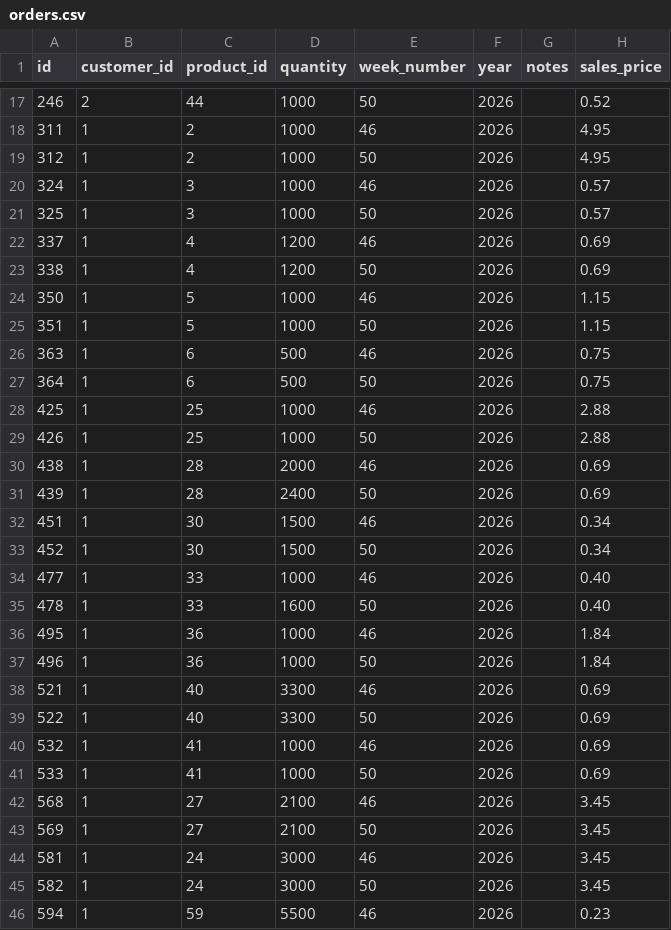
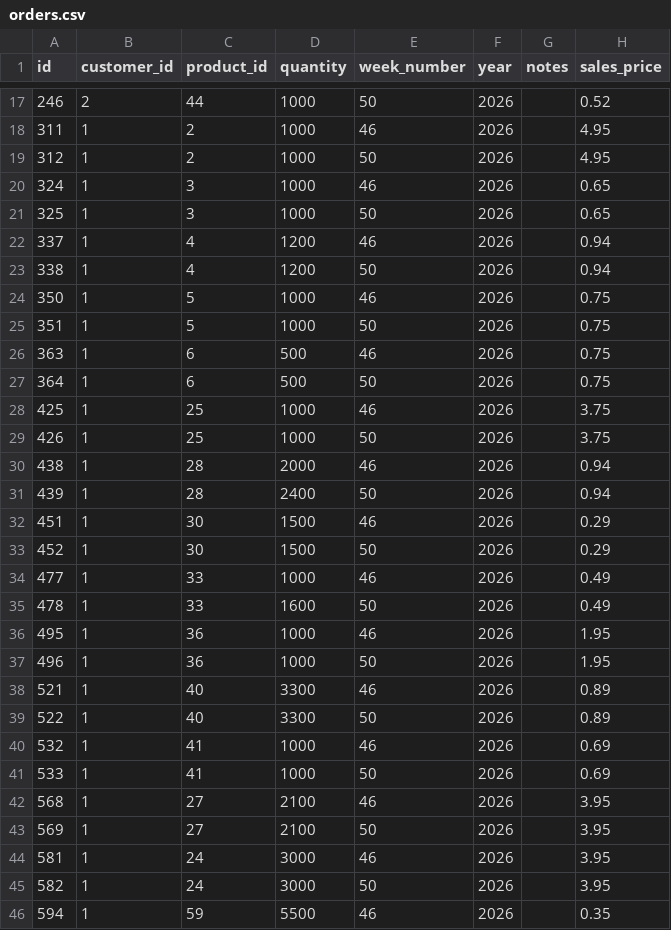
Before and after one commit to Pdvgpc/GPC-Orders-App, a CSV file: data/orders.csv, drawn as a sheet; only a part is shown, gaps mark what is left out; the diff covers the shown part only.

```diff
--- a/data/orders.csv
+++ b/data/orders.csv
@@ -19,28 +19,28 @@ id,customer_id,product_id,quantity,week_number,year,notes,sales_price
 312,1,2,1000,50,2026,,4.95
-324,1,3,1000,46,2026,,0.57
-325,1,3,1000,50,2026,,0.57
-337,1,4,1200,46,2026,,0.69
-338,1,4,1200,50,2026,,0.69
-350,1,5,1000,46,2026,,1.15
-351,1,5,1000,50,2026,,1.15
+324,1,3,1000,46,2026,,0.65
+325,1,3,1000,50,2026,,0.65
+337,1,4,1200,46,2026,,0.94
+338,1,4,1200,50,2026,,0.94
+350,1,5,1000,46,2026,,0.75
+351,1,5,1000,50,2026,,0.75
 363,1,6,500,46,2026,,0.75
 364,1,6,500,50,2026,,0.75
-425,1,25,1000,46,2026,,2.88
-426,1,25,1000,50,2026,,2.88
-438,1,28,2000,46,2026,,0.69
-439,1,28,2400,50,2026,,0.69
-451,1,30,1500,46,2026,,0.34
-452,1,30,1500,50,2026,,0.34
-477,1,33,1000,46,2026,,0.40
-478,1,33,1600,50,2026,,0.40
-495,1,36,1000,46,2026,,1.84
-496,1,36,1000,50,2026,,1.84
-521,1,40,3300,46,2026,,0.69
-522,1,40,3300,50,2026,,0.69
+425,1,25,1000,46,2026,,3.75
+426,1,25,1000,50,2026,,3.75
+438,1,28,2000,46,2026,,0.94
+439,1,28,2400,50,2026,,0.94
+451,1,30,1500,46,2026,,0.29
+452,1,30,1500,50,2026,,0.29
+477,1,33,1000,46,2026,,0.49
+478,1,33,1600,50,2026,,0.49
+495,1,36,1000,46,2026,,1.95
+496,1,36,1000,50,2026,,1.95
+521,1,40,3300,46,2026,,0.89
+522,1,40,3300,50,2026,,0.89
 532,1,41,1000,46,2026,,0.69
 533,1,41,1000,50,2026,,0.69
-568,1,27,2100,46,2026,,3.45
-569,1,27,2100,50,2026,,3.45
-581,1,24,3000,46,2026,,3.45
-582,1,24,3000,50,2026,,3.45
-594,1,59,5500,46,2026,,0.23
+568,1,27,2100,46,2026,,3.95
+569,1,27,2100,50,2026,,3.95
+581,1,24,3000,46,2026,,3.95
+582,1,24,3000,50,2026,,3.95
+594,1,59,5500,46,2026,,0.35
```
Also changed, not shown: 43 edited cells elsewhere in this file.
